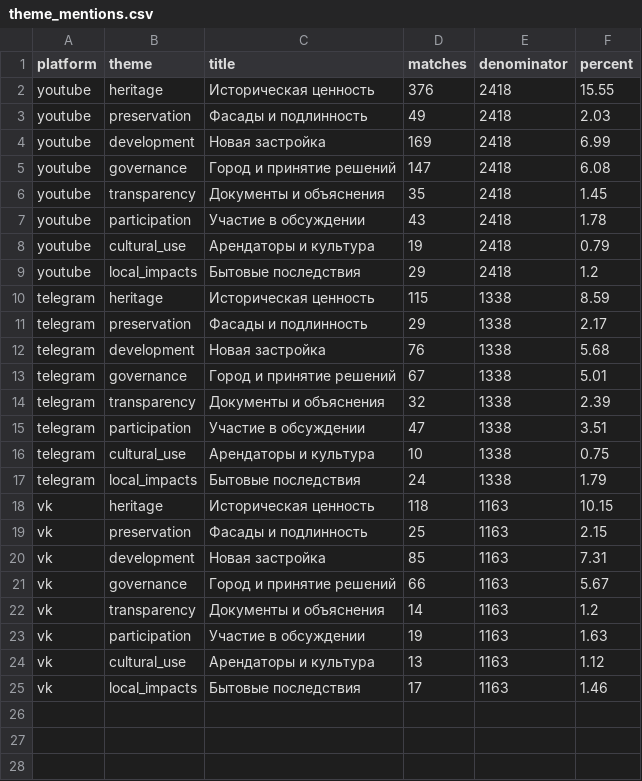
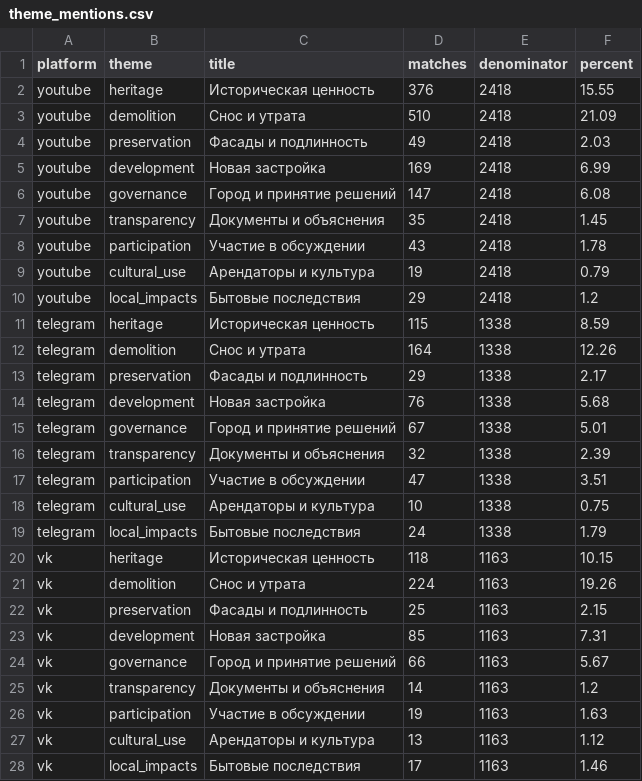
Before and after one commit to anyvladdy/yourule-2026, a CSV file: workflow/stage1/T11_processing/v2/out/theme_mentions.csv, drawn as a sheet.

```diff
--- a/workflow/stage1/T11_processing/v2/out/theme_mentions.csv
+++ b/workflow/stage1/T11_processing/v2/out/theme_mentions.csv
@@ -2,2 +2,3 @@ platform,theme,title,matches,denominator,percent
 youtube,heritage,Историческая ценность,376,2418,15.55
+youtube,demolition,Снос и утрата,510,2418,21.09
 youtube,preservation,Фасады и подлинность,49,2418,2.03
@@ -10,2 +11,3 @@ youtube,local_impacts,Бытовые последствия,29,2418,1.2
 telegram,heritage,Историческая ценность,115,1338,8.59
+telegram,demolition,Снос и утрата,164,1338,12.26
 telegram,preservation,Фасады и подлинность,29,1338,2.17
@@ -18,2 +20,3 @@ telegram,local_impacts,Бытовые последствия,24,1338,1.79
 vk,heritage,Историческая ценность,118,1163,10.15
+vk,demolition,Снос и утрата,224,1163,19.26
 vk,preservation,Фасады и подлинность,25,1163,2.15
```
Also changed, not shown: workflow/stage1/T11_processing/v2/out/ngrams.csv, workflow/stage1/T11_processing/v2/out/sensitivity.csv, 20 other files.
